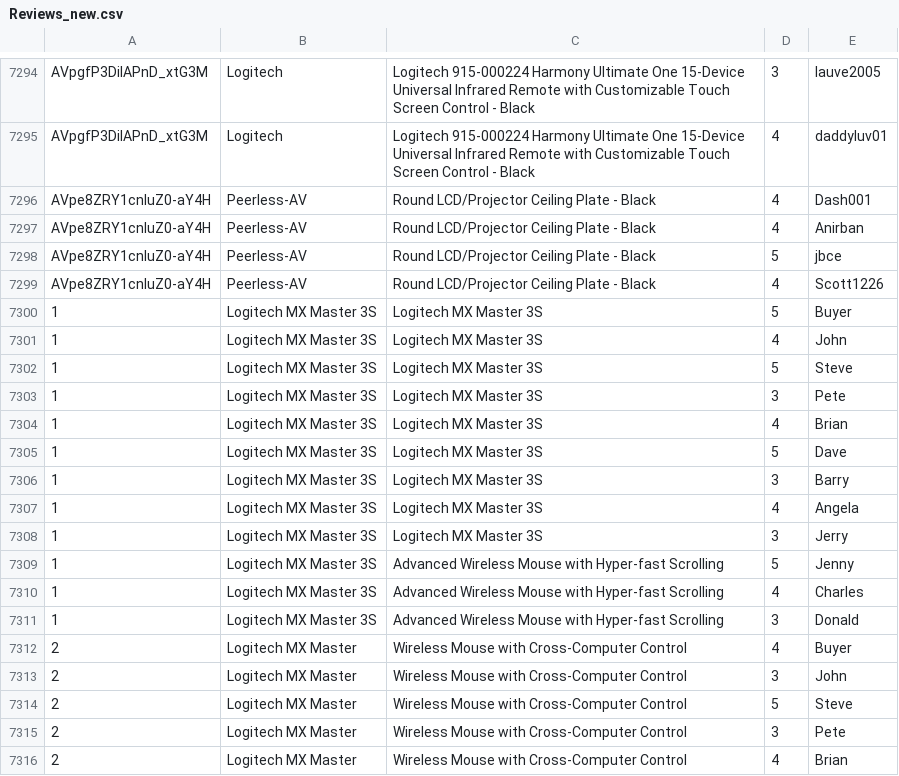
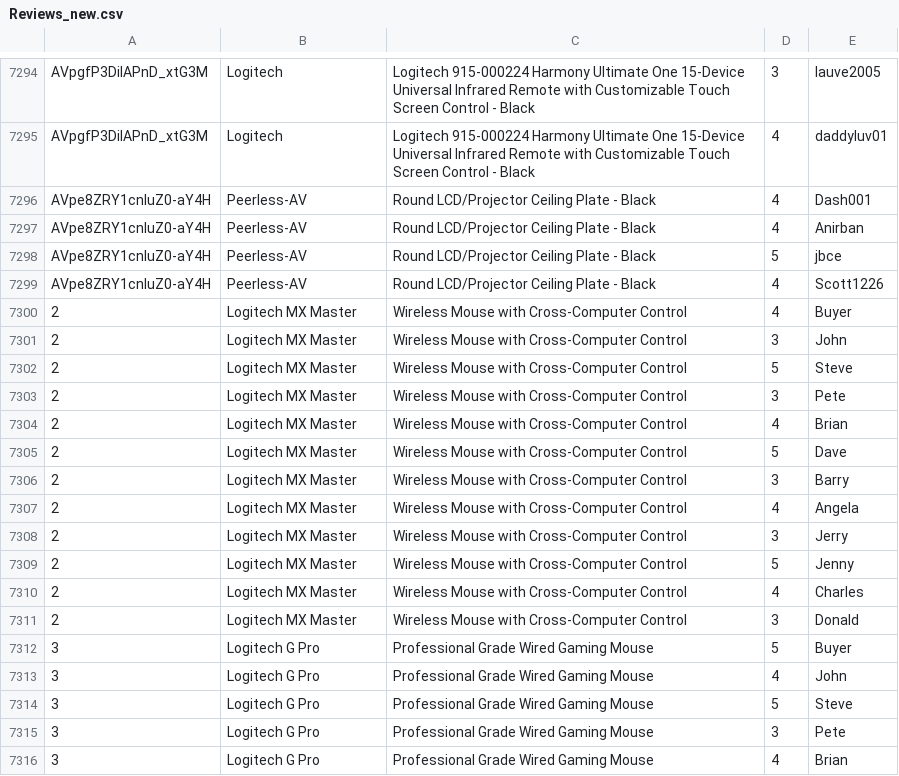
Before and after one commit to elwinthomas24/recommendation, a CSV file: buying360/b360/data/Reviews_new.csv, drawn as a sheet; only a part is shown, gaps mark what is left out; the shorter side is filled out with more unchanged rows; the diff names each change by its address in the sheet, - before the commit and + after, or states it on an @@ line.

```diff
--- a/buying360/b360/data/Reviews_new.csv
+++ b/buying360/b360/data/Reviews_new.csv
-row 7300: 1 | Logitech MX Master 3S | Logitech MX Master 3S | 5 | Buyer
-row 7301: 1 | Logitech MX Master 3S | Logitech MX Master 3S | 4 | John
-row 7302: 1 | Logitech MX Master 3S | Logitech MX Master 3S | 5 | Steve
-row 7303: 1 | Logitech MX Master 3S | Logitech MX Master 3S | 3 | Pete
-row 7304: 1 | Logitech MX Master 3S | Logitech MX Master 3S | 4 | Brian
-row 7305: 1 | Logitech MX Master 3S | Logitech MX Master 3S | 5 | Dave
-row 7306: 1 | Logitech MX Master 3S | Logitech MX Master 3S | 3 | Barry
-row 7307: 1 | Logitech MX Master 3S | Logitech MX Master 3S | 4 | Angela
-row 7308: 1 | Logitech MX Master 3S | Logitech MX Master 3S | 3 | Jerry
-row 7309: 1 | Logitech MX Master 3S | Advanced Wireless Mouse with Hyper-fast Scrolling | 5 | Jenny
-row 7310: 1 | Logitech MX Master 3S | Advanced Wireless Mouse with Hyper-fast Scrolling | 4 | Charles
-row 7311: 1 | Logitech MX Master 3S | Advanced Wireless Mouse with Hyper-fast Scrolling | 3 | Donald
```
Also changed, not shown: 15 other files.
